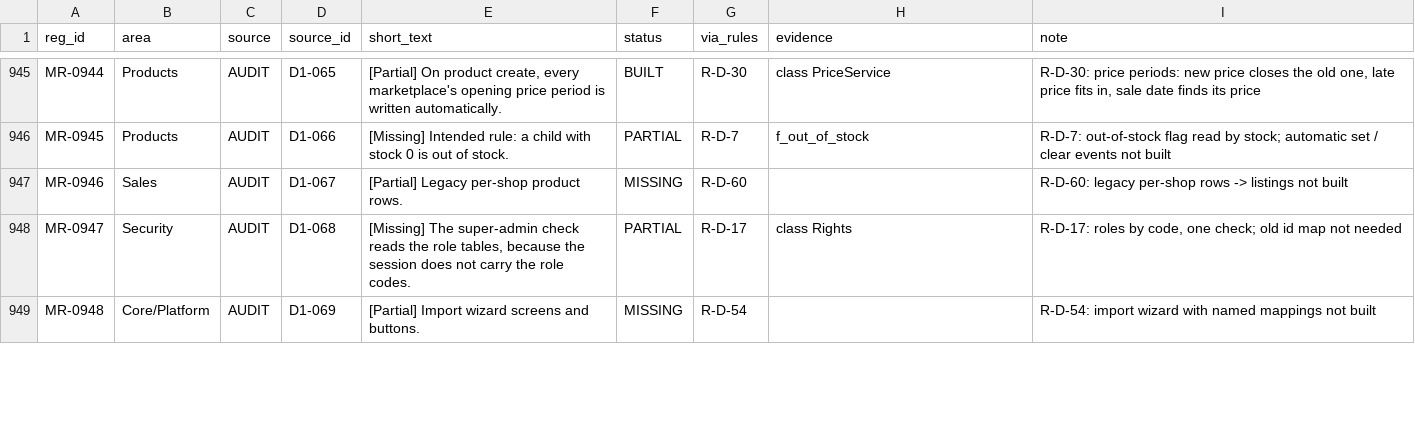
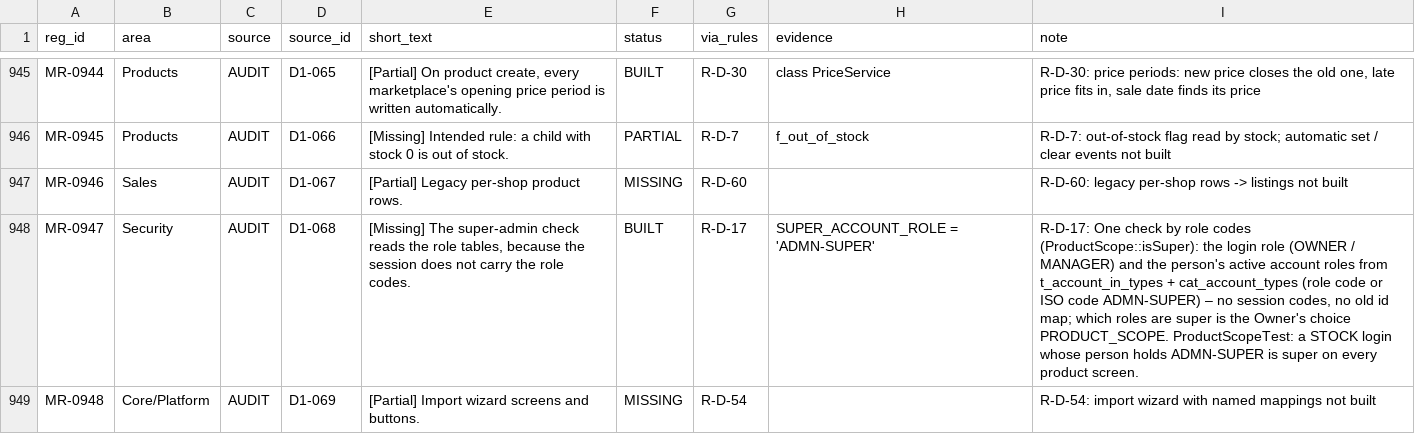
Before and after one commit to aemporio6/moreorderz, a CSV file: audit/REGISTER_AUDIT.csv, drawn as a sheet; only a part is shown, gaps mark what is left out; the diff covers the shown part only.

```diff
--- a/audit/REGISTER_AUDIT.csv
+++ b/audit/REGISTER_AUDIT.csv
@@ -947,3 +947,3 @@ MR-0945,Products,AUDIT,D1-066,[Missing] Intended rule: a child with stock 0 is o
 MR-0946,Sales,AUDIT,D1-067,[Partial] Legacy per-shop product rows.,MISSING,R-D-60,,R-D-60: legacy per-shop rows -> listings not built
-MR-0947,Security,AUDIT,D1-068,"[Missing] The super-admin check reads the role tables, because the session does not carry the role codes.",PARTIAL,R-D-17,class Rights,"R-D-17: roles by code, one check; old id map not needed"
+MR-0947,Security,AUDIT,D1-068,"[Missing] The super-admin check reads the role tables, because the session does not carry the role codes.",BUILT,R-D-17,SUPER_ACCOUNT_ROLE = 'ADMN-SUPER',"R-D-17: One check by role codes (ProductScope::isSuper): the login role (OWNER / MANAGER) and the person's active account roles from t_account_in_types + cat_account_types (role code or ISO code ADMN-SUPER) – no session codes, no old id map; which roles are super is the Owner's choice PRODUCT_SCOPE. ProductScopeTest: a STOCK login whose person holds ADMN-SUPER is super on every product screen."
 MR-0948,Core/Platform,AUDIT,D1-069,[Partial] Import wizard screens and buttons.,MISSING,R-D-54,,R-D-54: import wizard with named mappings not built
```
Also changed, not shown: 9 edited cells elsewhere in this file, 11 other files.
